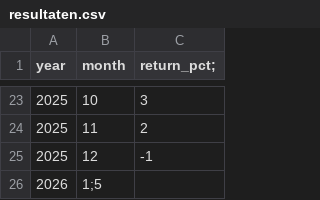
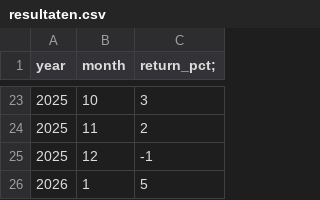
Before and after one commit to goolaertssenne/goolaertssenne.github.io, a CSV file: resultaten.csv, drawn as a sheet; only a part is shown, gaps mark what is left out.

Commit message:
Fix CSV formatting and correct last entry
Replaced semicolon with comma in CSV header and fixed the last entry for January 2026.

```diff
--- a/resultaten.csv
+++ b/resultaten.csv
@@ -25,2 +25,2 @@ year,month,return_pct;
 2025,12,-1
-2026,1;5
+2026,1,5
```
